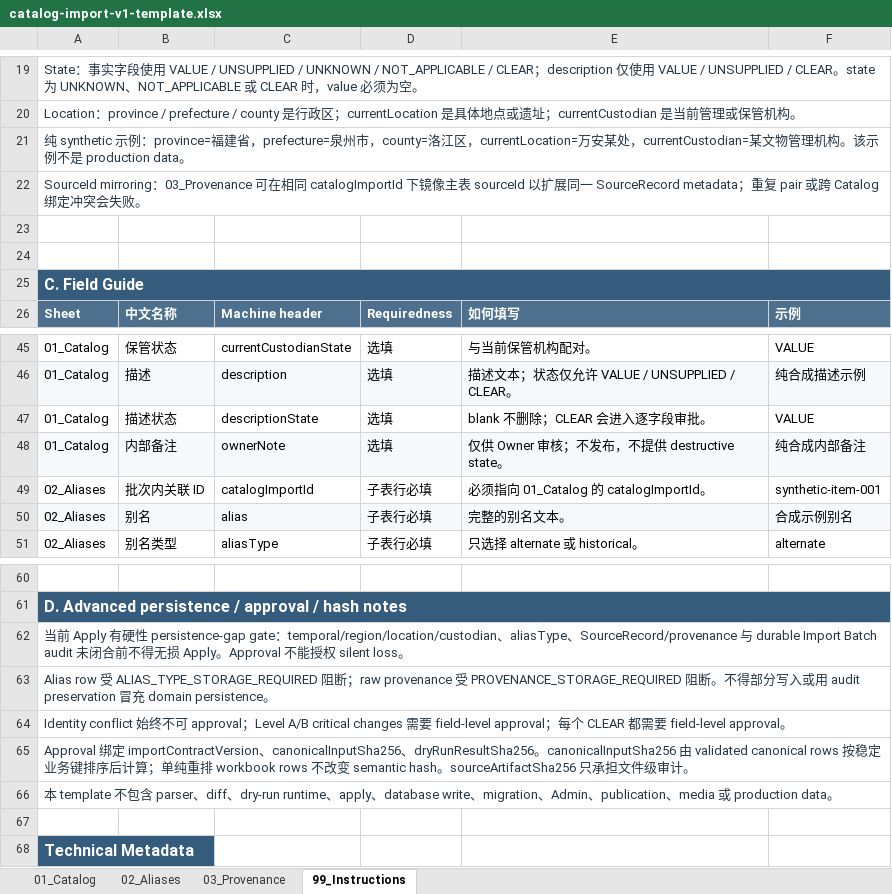
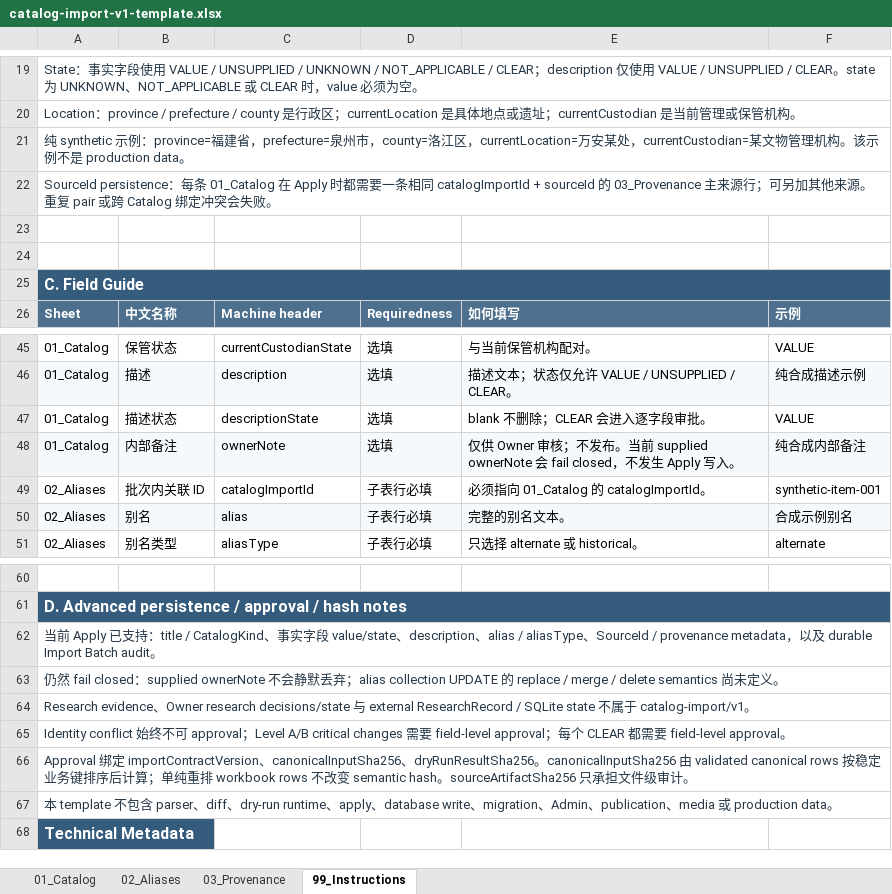
Before and after one commit to nontwo/moya-inscriptions-web, an Excel workbook: docs/catalog-import/catalog-import-v1-template.xlsx, sheet 99_Instructions, drawn as a sheet; only a part is shown, gaps mark what is left out; values as stored, in another font and other column widths than the file's, no borders; removed rows and columns are numbered as before the commit, all else as after; the diff names each change by its address in the sheet, - before the commit and + after, or states it on an @@ line.

Commit message:
fix(contracts): reconcile catalog import persistence policy

```diff
--- a/docs/catalog-import/catalog-import-v1-template.xlsx (sheet 99_Instructions)
+++ b/docs/catalog-import/catalog-import-v1-template.xlsx (sheet 99_Instructions)
-A22: SourceId mirroring：03_Provenance 可在相同 catalogImportId 下镜像主表 sourceId 以扩展同一 SourceRecord metadata；重复…
+A22: SourceId persistence：每条 01_Catalog 在 Apply 时都需要一条相同 catalogImportId + sourceId 的 03_Provenance 主来源行；可另加其他来源。重复…
-E48: …；不发布，不提供 destructive state。
+E48: …；不发布。当前 supplied ownerNote 会 fail closed，不发生 Apply 写入。
-A62: …Apply 有硬性 persistence-gap gate：temporal/region/location/custodian、aliasType、SourceRecord/provenance 与 durable Import Batch audit 未闭合前不得无损 Apply。Approval 不能授权 silent loss。
+A62: …Apply 已支持：title / CatalogKind、事实字段 value/state、description、alias / aliasType、SourceId / provenance metadata，以及 durable Import Batch audit。
-A63: Alias row 受 ALIAS_TYPE_STORAGE_REQUIRED 阻断；raw provenance 受 PROVENANCE_STORAGE_REQUIRED 阻断。不得部分写入或用 audit preservation 冒充 domain persistence。
+A63: 仍然 fail closed：supplied ownerNote 不会静默丢弃；alias collection UPDATE 的 replace / merge / delete semantics 尚未定义。
+row 64: Research evidence、Owner research decisions/state 与 external ResearchRecord / SQLite state 不属于 catalog-import/v1。
-row 67: (empty)
```
Also changed, not shown: 11 other files.
